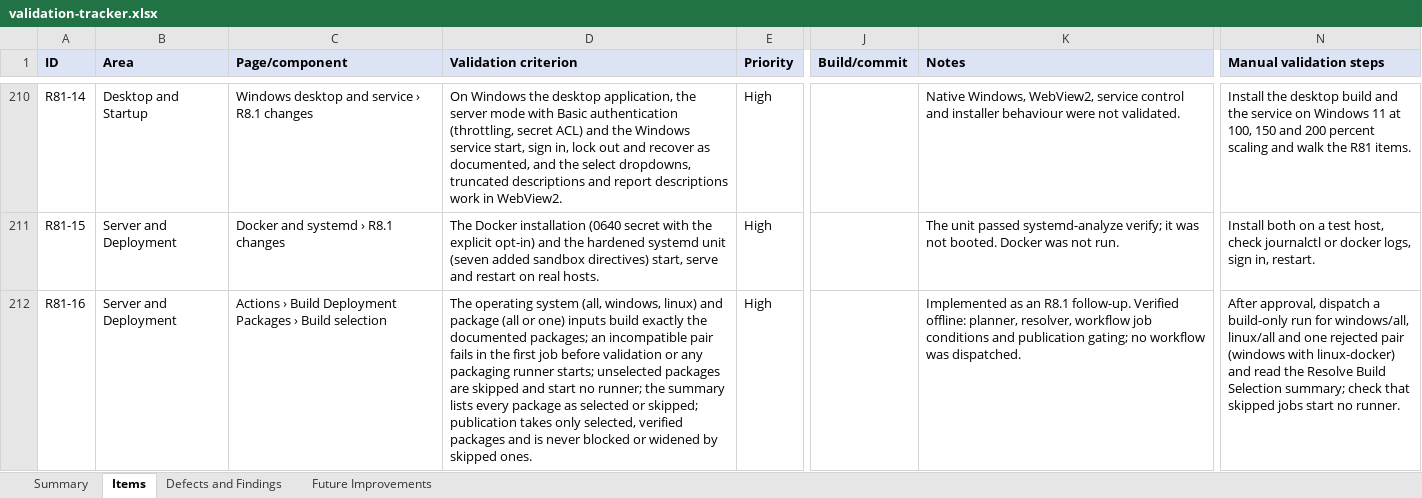
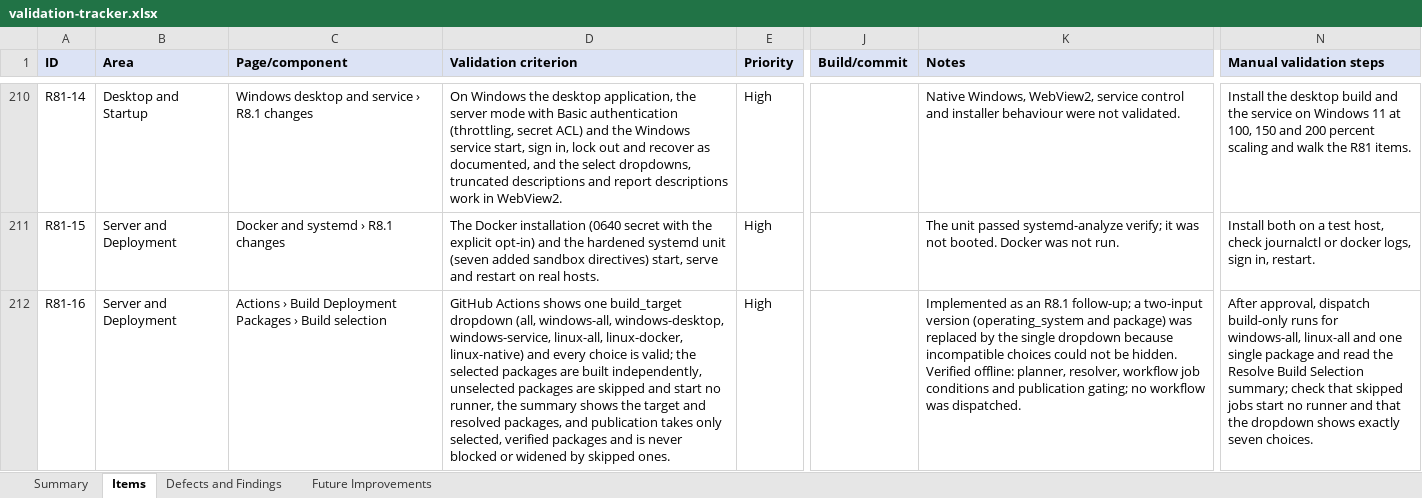
Before and after one commit to OnlyDrey/sap-lens, an Excel workbook: docs/validation/validation-tracker.xlsx, sheet Items, drawn as a sheet; only a part is shown, gaps mark what is left out; values as stored, in another font and other column widths than the file's, no borders; conditional formats and table styles not drawn; the diff names each change by its address in the sheet, - before the commit and + after, or states it on an @@ line.

```diff
--- a/docs/validation/validation-tracker.xlsx (sheet Items)
+++ b/docs/validation/validation-tracker.xlsx (sheet Items)
-D212 (Validation criterion): The operating system (all, windows, linux) and package (all or one) inputs build exactly the documented packages; an incompatible pair fails in the first job before validation or any packaging runner starts; unselected packages are skipped and start no runner; the summary lists every package as selected or skipped; publication takes…
+D212 (Validation criterion): GitHub Actions shows one build_target dropdown (all, windows-all, windows-desktop, windows-service, linux-all, linux-docker, linux-native) and every choice is valid; the selected packages are built independently, unselected packages are skipped and start no runner, the summary shows the target and resolved packages, and publication takes…
-K212 (Notes): …an R8.1 follow-up. Verified offline:…
+K212 (Notes): …an R8.1 follow-up; a two-input version (operating_system and package) was replaced by the single dropdown because incompatible choices could not be hidden. Verified offline:…
-N212 (Manual validation steps): …approval, dispatch a build-only run for windows/all, linux/all and one rejected pair (windows with linux-docker) and read the Resolve Build Selection summary; check that skipped jobs start no runner.
+N212 (Manual validation steps): …approval, dispatch build-only runs for windows-all, linux-all and one single package and read the Resolve Build Selection summary; check that skipped jobs start no runner and that the dropdown shows exactly seven choices.
```
Also changed, not shown: 11 other files.
